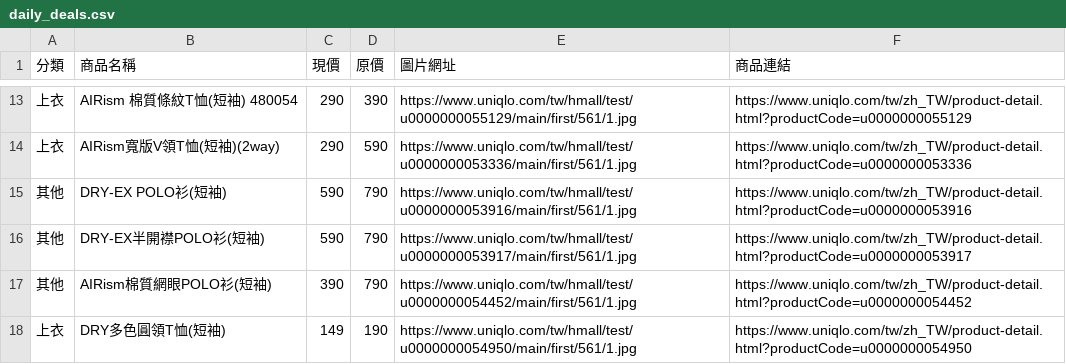
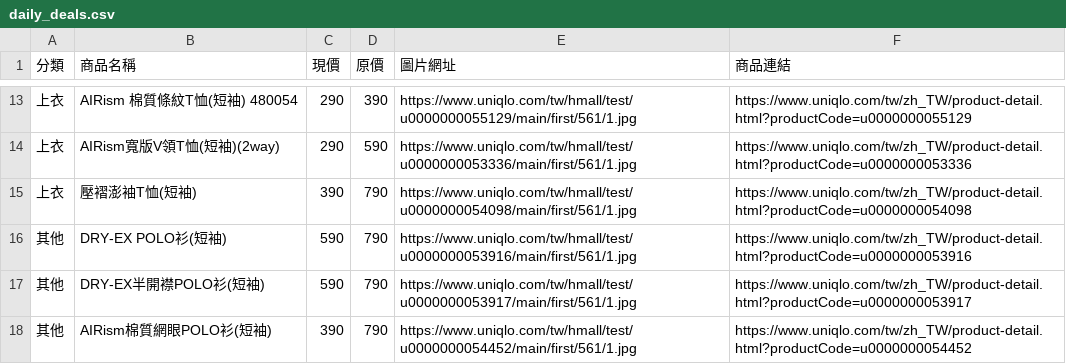
Before and after one commit to mooder16/on-sell-tracker, a CSV file: daily_deals.csv, drawn as a sheet; only a part is shown, gaps mark what is left out; the shorter side is filled out with more unchanged rows; the diff names each change by its address in the sheet, - before the commit and + after, or states it on an @@ line.

```diff
--- a/daily_deals.csv
+++ b/daily_deals.csv
+row 15: 上衣 | 壓褶澎袖T恤(短袖) | 390 | 790 | https://www.uniqlo.com/tw/hmall/test/u0000000054098/main/first/561/1.jpg | https://www.uniqlo.com/tw/zh_TW/product-detail.html?productCode=u0000000054098
```
Also changed, not shown: 5 other files.
